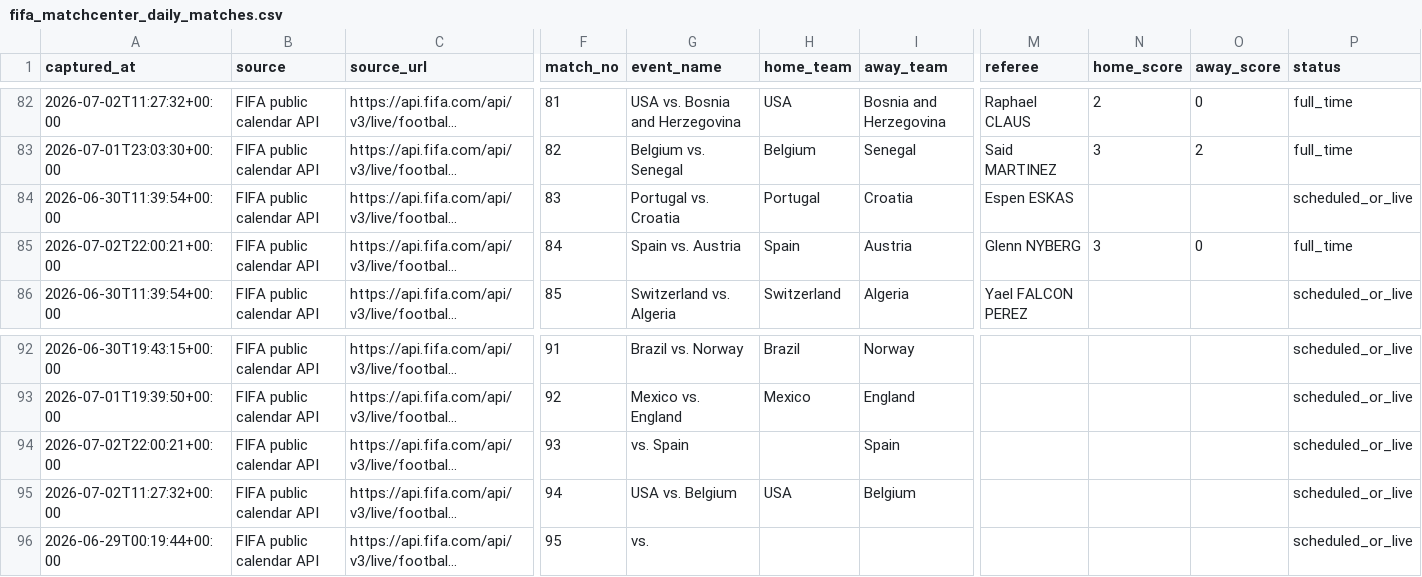
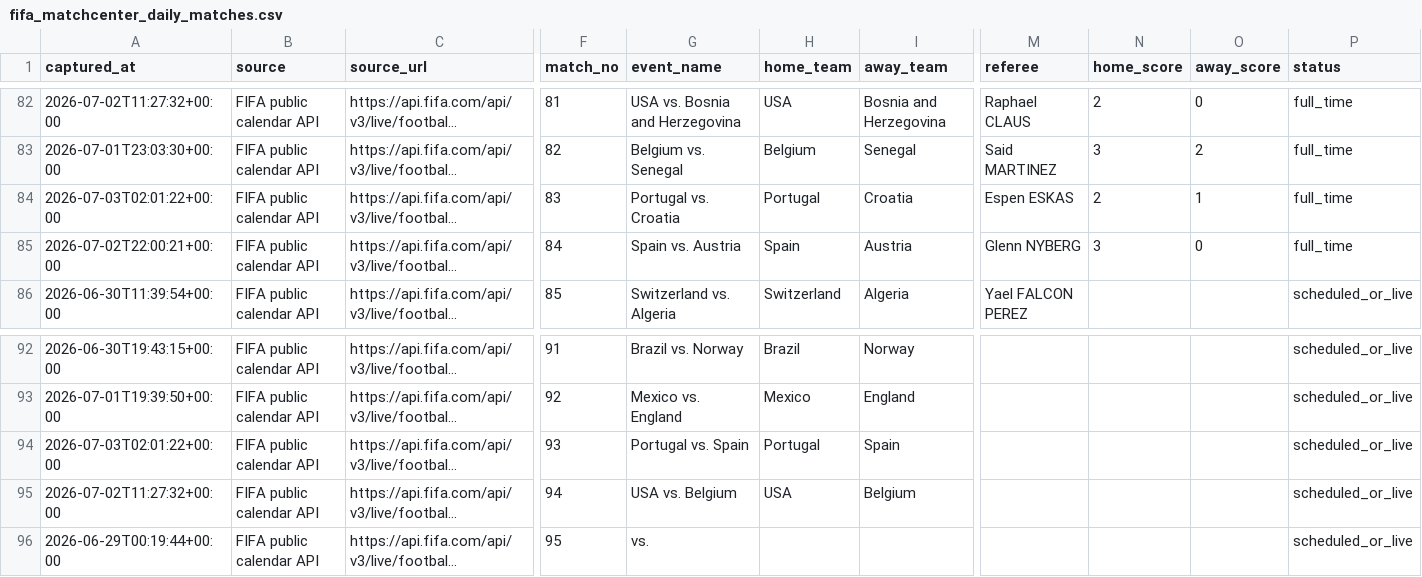
Before and after one commit to jfdconsult/jdmarket-site, a CSV file: worldcup26-engine/data/dados/BANCO_RESULTADOS_SELECOES/fifa_matchcenter_daily_matches.csv, drawn as a sheet; only a part is shown, gaps mark what is left out; long unchanged cells end in …; the diff names each change by its address in the sheet, - before the commit and + after, or states it on an @@ line.

Commit message:
worldcup26: atualizacao automatica nuvem 02/07 23:02 BRT

```diff
--- a/worldcup26-engine/data/dados/BANCO_RESULTADOS_SELECOES/fifa_matchcenter_daily_matches.csv
+++ b/worldcup26-engine/data/dados/BANCO_RESULTADOS_SELECOES/fifa_matchcenter_daily_matches.csv
-A84 (captured_at): 2026-06-30T11:39:54+00:00
+A84 (captured_at): 2026-07-03T02:01:22+00:00
-N84 (home_score): (empty)
+N84 (home_score): 2
-O84 (away_score): (empty)
+O84 (away_score): 1
-P84 (status): scheduled_or_live
+P84 (status): full_time
-A94 (captured_at): 2026-07-02T22:00:21+00:00
+A94 (captured_at): 2026-07-03T02:01:22+00:00
-G94 (event_name): vs. Spain
+G94 (event_name): Portugal vs. Spain
-H94 (home_team): (empty)
+H94 (home_team): Portugal
```
Also changed, not shown: 4 other files.
